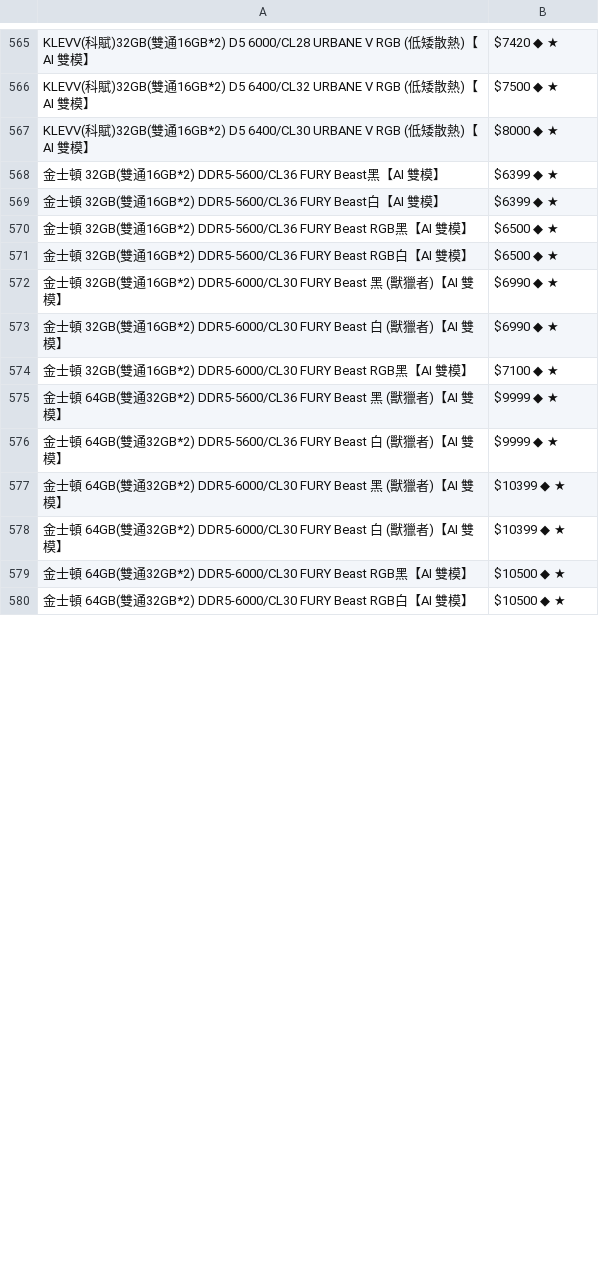
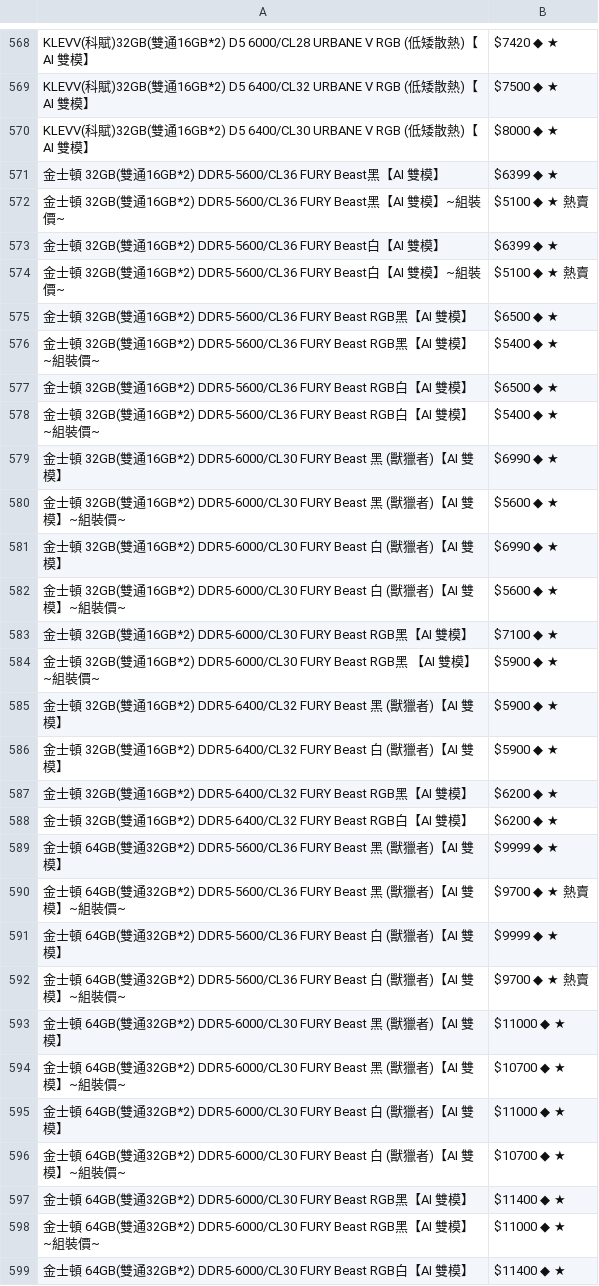
Before and after one commit to suouwang/ops_mid, a CSV file: api.csv, drawn as a sheet; only a part is shown, gaps mark what is left out; the diff covers the shown part only.

```diff
--- a/api.csv
+++ b/api.csv
@@ -568,13 +571,29 @@ KLEVV(科賦)32GB(雙通16GB*2) D5 6400/CL30 URBANE V RGB (低矮散熱)【AI
 金士頓 32GB(雙通16GB*2) DDR5-5600/CL36 FURY Beast黑【AI 雙模】,$6399 ◆ ★
+金士頓 32GB(雙通16GB*2) DDR5-5600/CL36 FURY Beast黑【AI 雙模】~組裝價~,$5100 ◆ ★ 熱賣
 金士頓 32GB(雙通16GB*2) DDR5-5600/CL36 FURY Beast白【AI 雙模】,$6399 ◆ ★
+金士頓 32GB(雙通16GB*2) DDR5-5600/CL36 FURY Beast白【AI 雙模】~組裝價~,$5100 ◆ ★ 熱賣
 金士頓 32GB(雙通16GB*2) DDR5-5600/CL36 FURY Beast RGB黑【AI 雙模】,$6500 ◆ ★
+金士頓 32GB(雙通16GB*2) DDR5-5600/CL36 FURY Beast RGB黑【AI 雙模】~組裝價~,$5400 ◆ ★
 金士頓 32GB(雙通16GB*2) DDR5-5600/CL36 FURY Beast RGB白【AI 雙模】,$6500 ◆ ★
+金士頓 32GB(雙通16GB*2) DDR5-5600/CL36 FURY Beast RGB白【AI 雙模】~組裝價~,$5400 ◆ ★
 金士頓 32GB(雙通16GB*2) DDR5-6000/CL30 FURY Beast 黑 (獸獵者)【AI 雙模】,$6990 ◆ ★
+金士頓 32GB(雙通16GB*2) DDR5-6000/CL30 FURY Beast 黑 (獸獵者)【AI 雙模】~組裝價~,$5600 ◆ ★
 金士頓 32GB(雙通16GB*2) DDR5-6000/CL30 FURY Beast 白 (獸獵者)【AI 雙模】,$6990 ◆ ★
+金士頓 32GB(雙通16GB*2) DDR5-6000/CL30 FURY Beast 白 (獸獵者)【AI 雙模】~組裝價~,$5600 ◆ ★
 金士頓 32GB(雙通16GB*2) DDR5-6000/CL30 FURY Beast RGB黑【AI 雙模】,$7100 ◆ ★
+金士頓 32GB(雙通16GB*2) DDR5-6000/CL30 FURY Beast RGB黑 【AI 雙模】~組裝價~,$5900 ◆ ★
+金士頓 32GB(雙通16GB*2) DDR5-6400/CL32 FURY Beast 黑 (獸獵者)【AI 雙模】,$5900 ◆ ★
+金士頓 32GB(雙通16GB*2) DDR5-6400/CL32 FURY Beast 白 (獸獵者)【AI 雙模】,$5900 ◆ ★
+金士頓 32GB(雙通16GB*2) DDR5-6400/CL32 FURY Beast RGB黑【AI 雙模】,$6200 ◆ ★
+金士頓 32GB(雙通16GB*2) DDR5-6400/CL32 FURY Beast RGB白【AI 雙模】,$6200 ◆ ★
 金士頓 64GB(雙通32GB*2) DDR5-5600/CL36 FURY Beast 黑 (獸獵者)【AI 雙模】,$9999 ◆ ★
+金士頓 64GB(雙通32GB*2) DDR5-5600/CL36 FURY Beast 黑 (獸獵者)【AI 雙模】~組裝價~,$9700 ◆ ★ 熱賣
 金士頓 64GB(雙通32GB*2) DDR5-5600/CL36 FURY Beast 白 (獸獵者)【AI 雙模】,$9999 ◆ ★
-金士頓 64GB(雙通32GB*2) DDR5-6000/CL30 FURY Beast 黑 (獸獵者)【AI 雙模】,$10399 ◆ ★
-金士頓 64GB(雙通32GB*2) DDR5-6000/CL30 FURY Beast 白 (獸獵者)【AI 雙模】,$10399 ◆ ★
-金士頓 64GB(雙通32GB*2) DDR5-6000/CL30 FURY Beast RGB黑【AI 雙模】,$10500 ◆ ★
-金士頓 64GB(雙通32GB*2) DDR5-6000/CL30 FURY Beast RGB白【AI 雙模】,$10500 ◆ ★
+金士頓 64GB(雙通32GB*2) DDR5-5600/CL36 FURY Beast 白 (獸獵者)【AI 雙模】~組裝價~,$9700 ◆ ★ 熱賣
+金士頓 64GB(雙通32GB*2) DDR5-6000/CL30 FURY Beast 黑 (獸獵者)【AI 雙模】,$11000 ◆ ★
+金士頓 64GB(雙通32GB*2) DDR5-6000/CL30 FURY Beast 黑 (獸獵者)【AI 雙模】~組裝價~,$10700 ◆ ★
+金士頓 64GB(雙通32GB*2) DDR5-6000/CL30 FURY Beast 白 (獸獵者)【AI 雙模】,$11000 ◆ ★
+金士頓 64GB(雙通32GB*2) DDR5-6000/CL30 FURY Beast 白 (獸獵者)【AI 雙模】~組裝價~,$10700 ◆ ★
+金士頓 64GB(雙通32GB*2) DDR5-6000/CL30 FURY Beast RGB黑【AI 雙模】,$11400 ◆ ★
+金士頓 64GB(雙通32GB*2) DDR5-6000/CL30 FURY Beast RGB黑【AI 雙模】~組裝價~,$11000 ◆ ★
+金士頓 64GB(雙通32GB*2) DDR5-6000/CL30 FURY Beast RGB白【AI 雙模】,$11400 ◆ ★
```
Also changed, not shown: 30 added rows, 9 removed rows and 15 edited cells elsewhere in this file, 1 other file.
